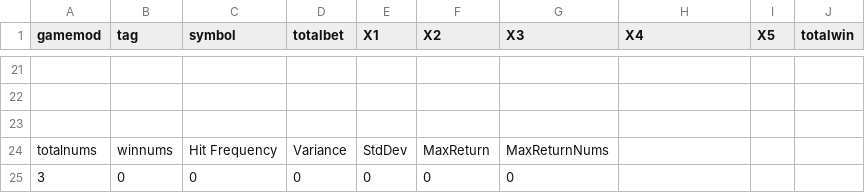
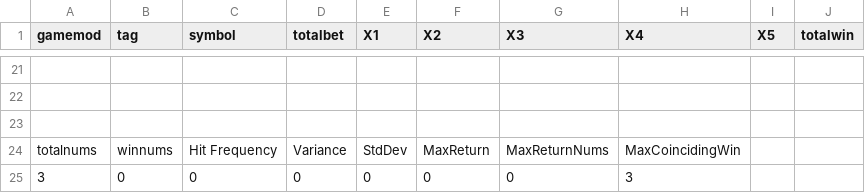
Before and after one commit to zhs007/slotsgamecore7, a CSV file: unittestdata/rtptestok.csv, drawn as a sheet; only a part is shown, gaps mark what is left out; the diff names each change by its address in the sheet, - before the commit and + after, or states it on an @@ line.

Commit message:
MaxCoincidingWin

```diff
--- a/unittestdata/rtptestok.csv
+++ b/unittestdata/rtptestok.csv
-H24 (X4): (empty)
+H24 (X4): MaxCoincidingWin
-H25 (X4): (empty)
+H25 (X4): 3
```
Also changed, not shown: unittestdata/rtptesttag1ok.csv, unittestdata/rtptesttagok.csv, 5 other files.
